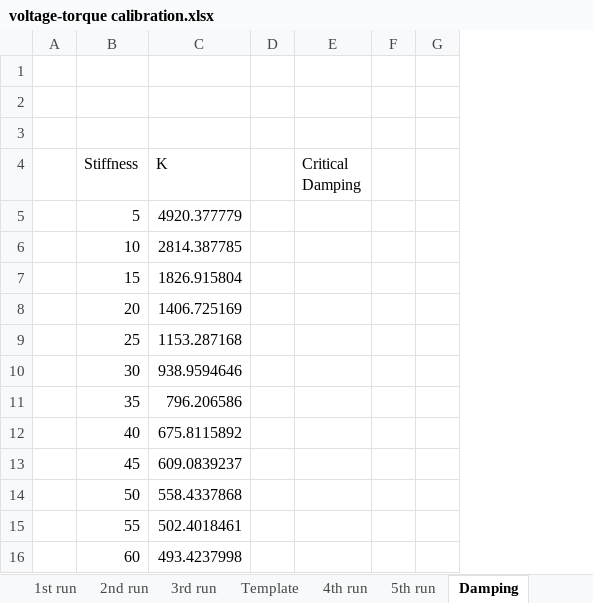
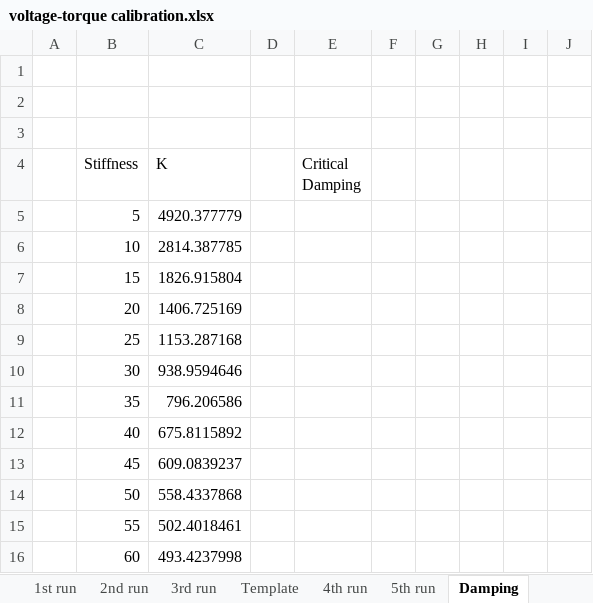
Before and after one commit to marinosb/virtual-spring, an Excel workbook: calibration/voltage-torque calibration.xlsx, sheet Damping, drawn as a sheet; only a part is shown; values as stored, in another font and other column widths than the file's, no borders; the diff names each change by its address in the sheet, - before the commit and + after, or states it on an @@ line.

```diff
--- a/calibration/voltage-torque calibration.xlsx (sheet Damping)
+++ b/calibration/voltage-torque calibration.xlsx (sheet Damping)
+column H, empty
+column I, empty
+column J, empty
```
Also changed, not shown: 2 other files.
